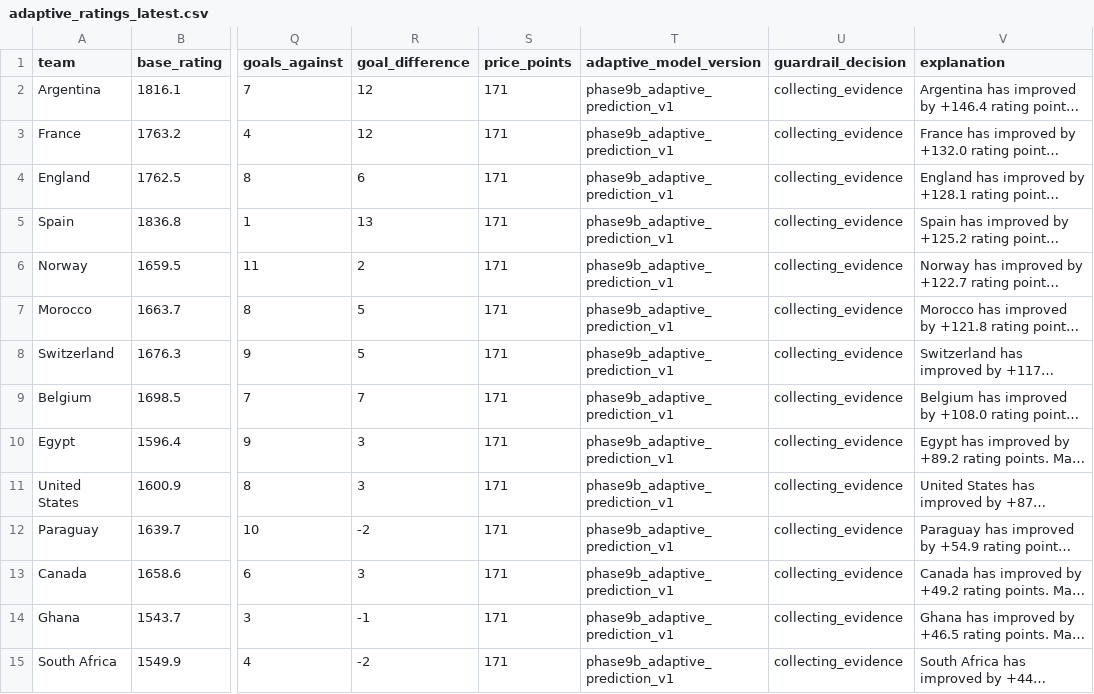
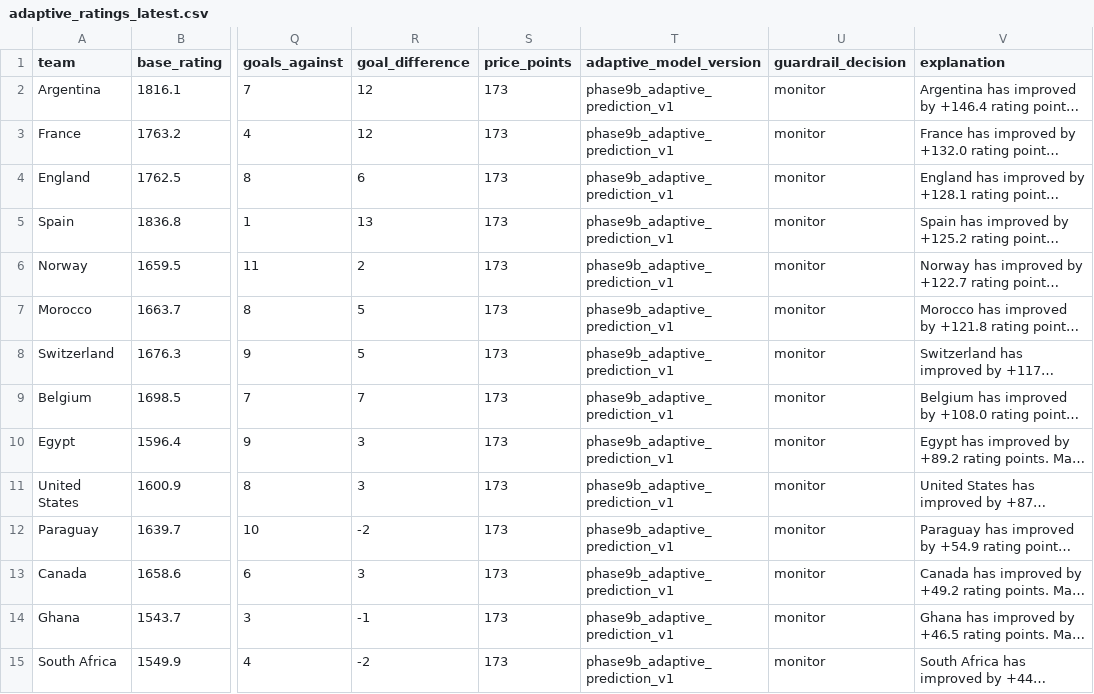
Before and after one commit to hayalows/cupmarket-2026, a CSV file: data/adaptive_ratings_latest.csv, drawn as a sheet; only a part is shown, gaps mark what is left out; long unchanged cells end in …; the diff covers the shown part only; the diff names each change by its address in the sheet, - before the commit and + after, or states it on an @@ line.

```diff
--- a/data/adaptive_ratings_latest.csv
+++ b/data/adaptive_ratings_latest.csv
-S2:S15 (price_points): 171
+S2:S15 (price_points): 173
-U2:U15 (guardrail_decision): collecting_evidence
+U2:U15 (guardrail_decision): monitor
```
Also changed, not shown: 68 edited cells elsewhere in this file, data/market_movements_latest.csv, data/round_32_opponent_probabilities_latest.csv, 14 other files.
